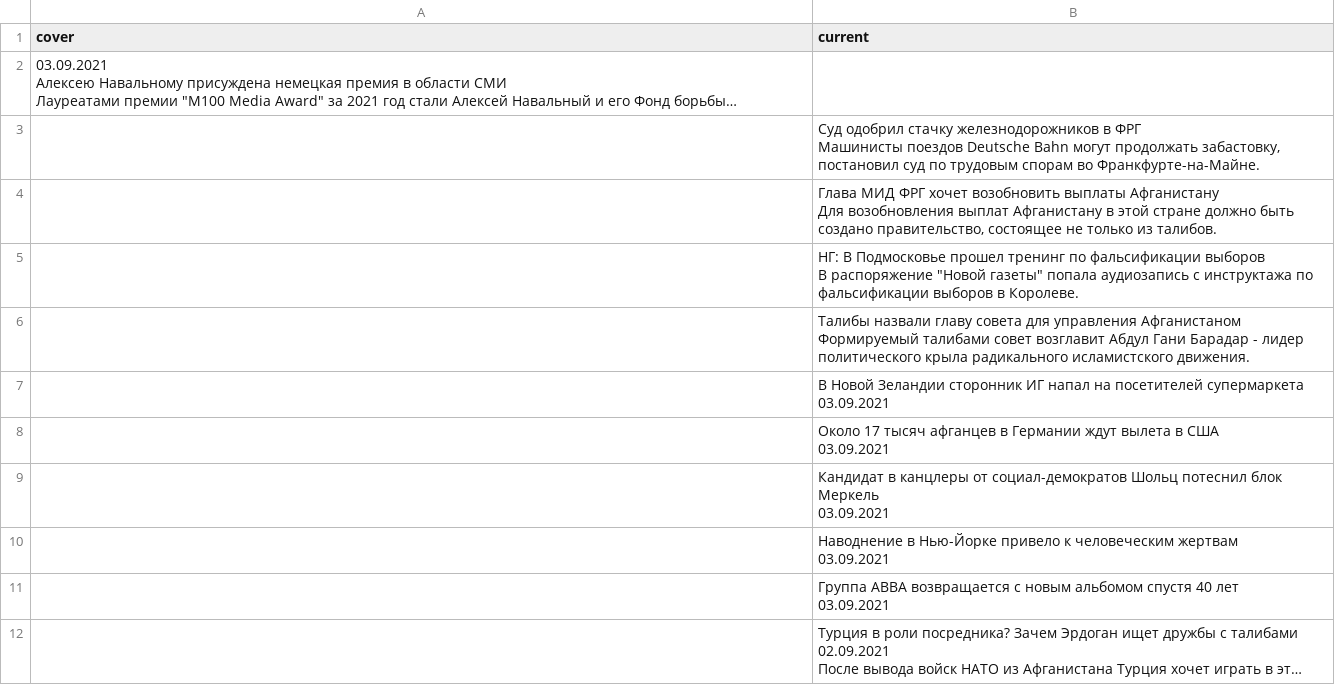
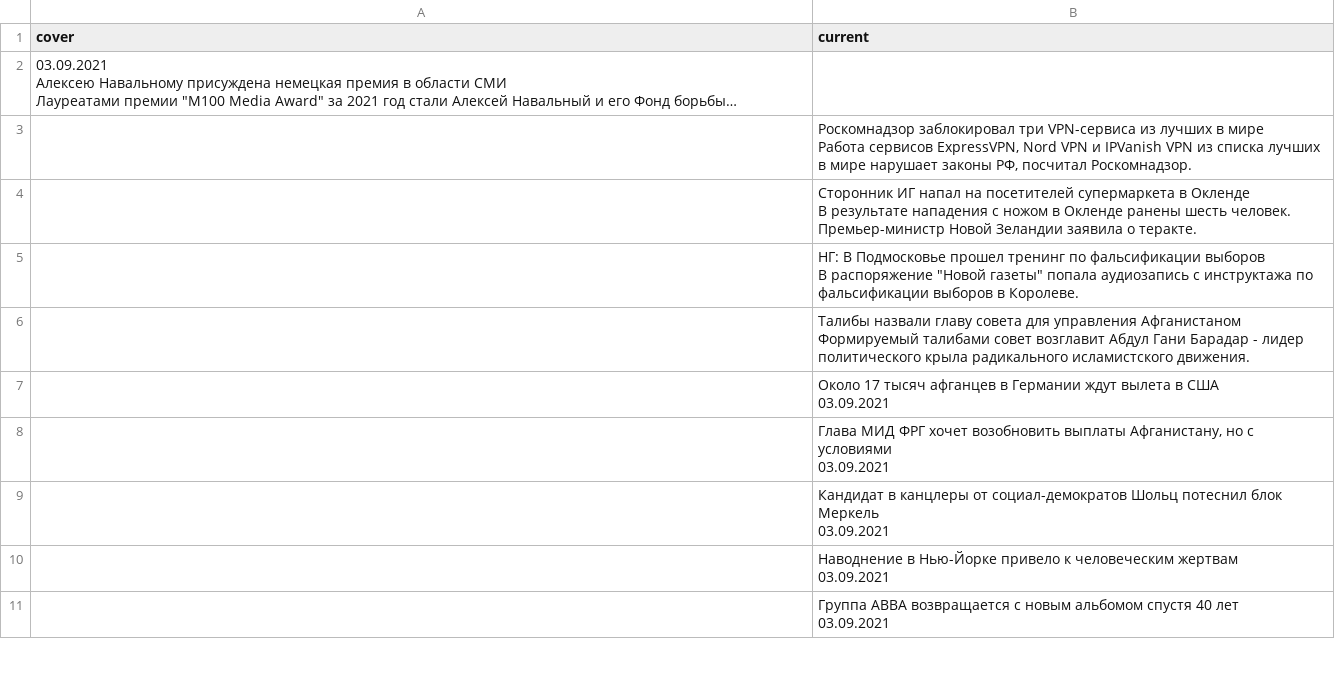
Before and after one commit to bujanowski/Scraping_DW_website, a CSV file: dw_rus_website.csv, drawn as a sheet; only a part is shown; long unchanged cells end in …; removed rows and columns are numbered as before the commit, all else as after; ↵ is a line break in a cell; the diff covers the shown part only; the diff names each change by its address in the sheet, - before the commit and + after, or states it on an @@ line.

```diff
--- a/dw_rus_website.csv
+++ b/dw_rus_website.csv
-B3 (current): Суд одобрил стачку железнодорожников в ФРГ ↵ Машинисты поездов Deutsche Bahn могут продолжать забастовку, постановил суд по трудовым спорам во Франкфурте-на-Майне.
+B3 (current): Роскомнадзор заблокировал три VPN-сервиса из лучших в мире ↵ Работа сервисов ExpressVPN, Nord VPN и IPVanish VPN из списка лучших в мире нарушает законы РФ, посчитал Роскомнадзор.
-B4 (current): Глава МИД ФРГ хочет возобновить выплаты Афганистану ↵ Для возобновления выплат Афганистану в этой стране должно быть создано правительство, состоящее не только из талибов.
+B4 (current): Сторонник ИГ напал на посетителей супермаркета в Окленде ↵ В результате нападения с ножом в Окленде ранены шесть человек. Премьер-министр Новой Зеландии заявила о теракте.
-row 7:  | В Новой Зеландии сторонник ИГ напал на посетителей супермаркета ↵ 03.09.2021
+row 8:  | Глава МИД ФРГ хочет возобновить выплаты Афганистану, но с условиями ↵ 03.09.2021
@@ row 12 moved to row 19: Турция в роли посредника? Зачем Эрдоган … @@
```
Also changed, not shown: 1 added row, 1 removed row and 2 moved rows elsewhere in this file.
